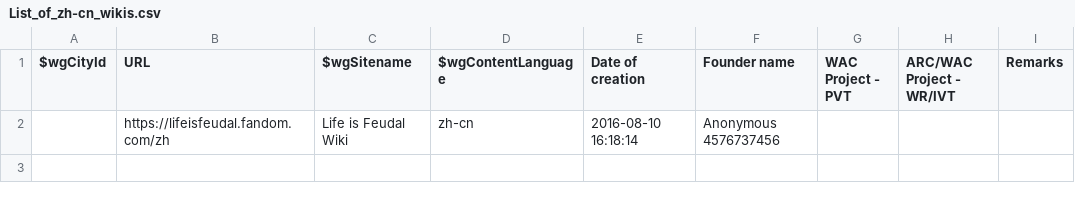
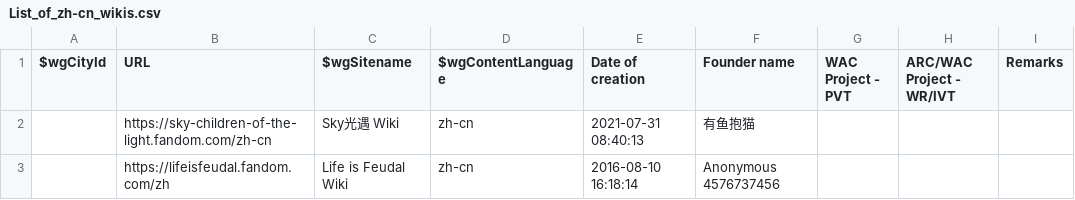
Before and after one commit to fandom-zh/fandom-zh-doc, a CSV file: List_of_zh-cn_wikis.csv, drawn as a sheet.

Commit message:
Update List_of_zh-cn_wikis.csv

```diff
--- a/List_of_zh-cn_wikis.csv
+++ b/List_of_zh-cn_wikis.csv
@@ -1,2 +1,3 @@
 "$wgCityId","URL","$wgSitename","$wgContentLanguage","Date of creation","Founder name","WAC Project - PVT","ARC/WAC Project - WR/IVT","Remarks"
+"","https://sky-children-of-the-light.fandom.com/zh-cn","Sky光遇 Wiki","zh-cn","2021-07-31 08:40:13","有鱼抱猫","","",""
 "","https://lifeisfeudal.fandom.com/zh","Life is Feudal Wiki","zh-cn","2016-08-10 16:18:14","Anonymous 4576737456","","",""
```
